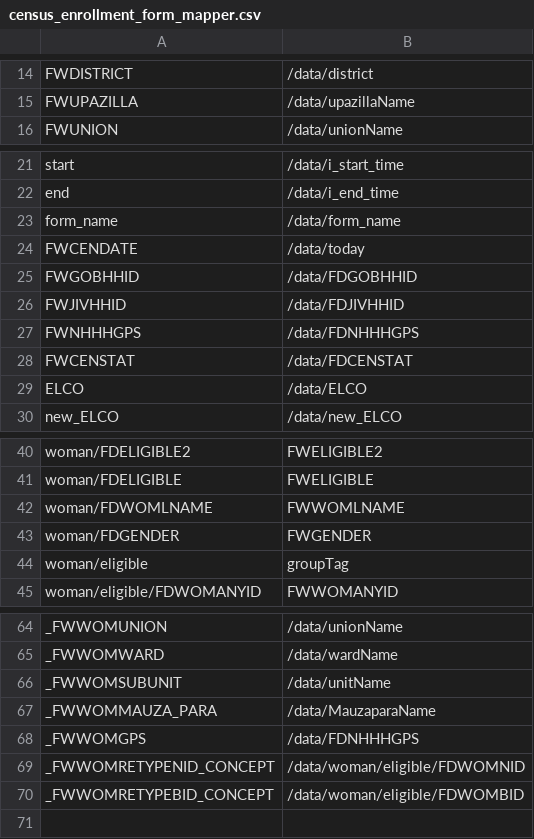
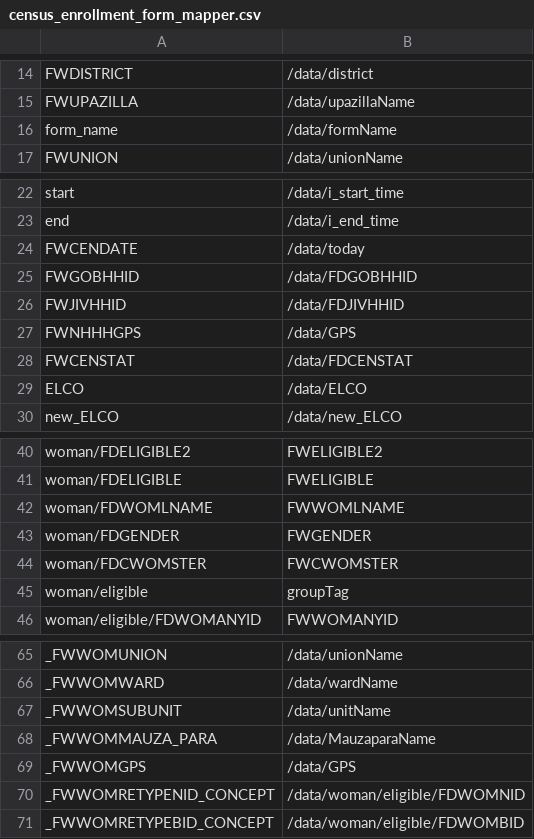
Before and after one commit to sohelsarder/opensrpadapter, a CSV file: src/main/resources/forms/census_enrollment_form_mapper.csv, drawn as a sheet; only a part is shown, gaps mark what is left out.

```diff
--- a/src/main/resources/forms/census_enrollment_form_mapper.csv
+++ b/src/main/resources/forms/census_enrollment_form_mapper.csv
@@ -15,2 +15,3 @@ FWDISTRICT,/data/district
 FWUPAZILLA,/data/upazillaName
+form_name,/data/formName
 FWUNION,/data/unionName
@@ -22,3 +23,2 @@ start,/data/i_start_time
 end,/data/i_end_time
-form_name,/data/form_name
 FWCENDATE,/data/today
@@ -26,3 +26,3 @@ FWGOBHHID,/data/FDGOBHHID
 FWJIVHHID,/data/FDJIVHHID
-FWNHHHGPS,/data/FDNHHHGPS
+FWNHHHGPS,/data/GPS
 FWCENSTAT,/data/FDCENSTAT
@@ -43,2 +43,3 @@ woman/FDWOMLNAME,FWWOMLNAME
 woman/FDGENDER,FWGENDER
+woman/FDCWOMSTER, FWCWOMSTER
 woman/eligible,groupTag
@@ -67,3 +68,3 @@ _FWWOMSUBUNIT,/data/unitName
 _FWWOMMAUZA_PARA,/data/MauzaparaName
-_FWWOMGPS,/data/FDNHHHGPS
+_FWWOMGPS,/data/GPS
 _FWWOMRETYPENID_CONCEPT,/data/woman/eligible/FDWOMNID
```
Also changed, not shown: src/main/resources/forms/new_household_registration_mapper.csv, 29 other files.
